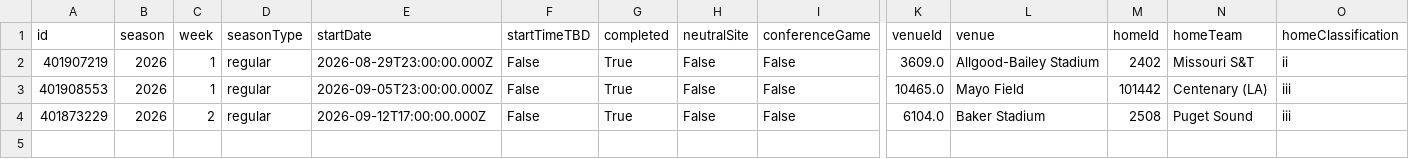
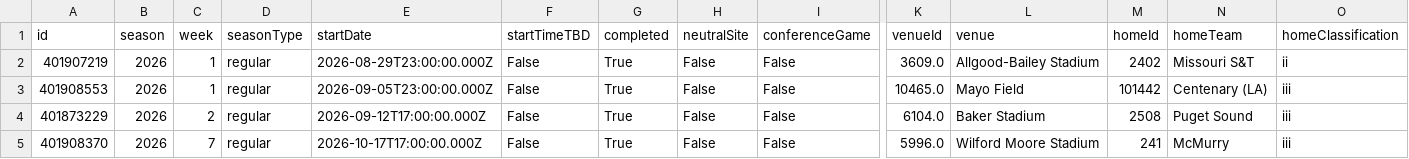
Before and after one commit to ansleysmith3/cfb-playoff-predictor-2026, a CSV file: data/clean/dropped_games_2026.csv, drawn as a sheet; only a part is shown, gaps mark what is left out; rows hold the shown columns only; the diff names each change by its address in the sheet, - before the commit and + after, or states it on an @@ line.

```diff
--- a/data/clean/dropped_games_2026.csv
+++ b/data/clean/dropped_games_2026.csv
+row 5: 401908370 | 2026 | 7 | regular | 2026-10-17T17:00:00.000Z | False | True | False | False | 5996.0 | Wilford Moore Stadium | 241 | McMurry | iii
```
Also changed, not shown: data/clean/rankings_2026.csv, data/clean/upcoming_2026.csv, 9 other files.
